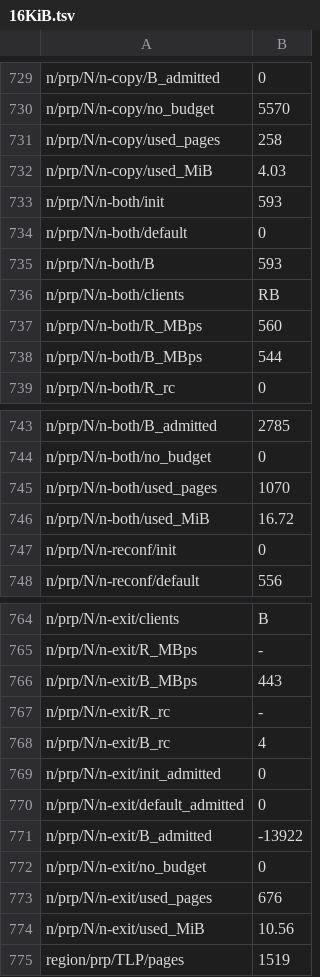
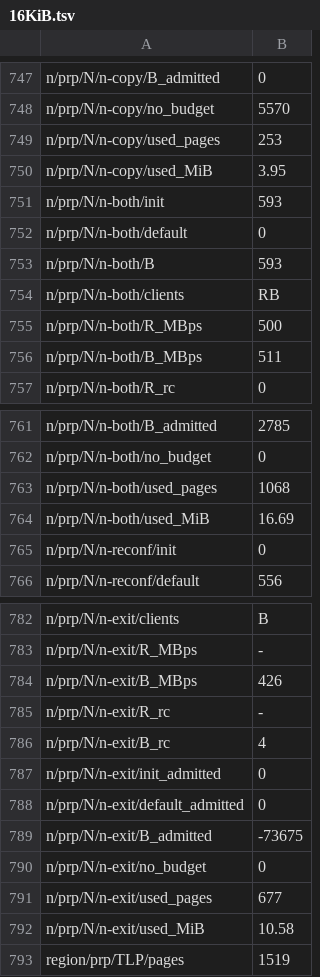
Before and after one commit to kernelorg-mirror/linux_kernel_git_snitzer_linux, a TSV file: NFSD_TCP_WRITE_ZEROCOPY/transplant/results/16KiB.tsv, drawn as a sheet; only a part is shown, gaps mark what is left out; the diff covers the shown part only.

```diff
--- a/NFSD_TCP_WRITE_ZEROCOPY/transplant/results/16KiB.tsv
+++ b/NFSD_TCP_WRITE_ZEROCOPY/transplant/results/16KiB.tsv
@@ -730,4 +748,4 @@ n/prp/N/n-copy/B_admitted	0
 n/prp/N/n-copy/no_budget	5570
-n/prp/N/n-copy/used_pages	258
-n/prp/N/n-copy/used_MiB	4.03
+n/prp/N/n-copy/used_pages	253
+n/prp/N/n-copy/used_MiB	3.95
 n/prp/N/n-both/init	593
@@ -736,4 +754,4 @@ n/prp/N/n-both/B	593
 n/prp/N/n-both/clients	RB
-n/prp/N/n-both/R_MBps	560
-n/prp/N/n-both/B_MBps	544
+n/prp/N/n-both/R_MBps	500
+n/prp/N/n-both/B_MBps	511
 n/prp/N/n-both/R_rc	0
@@ -744,4 +762,4 @@ n/prp/N/n-both/B_admitted	2785
 n/prp/N/n-both/no_budget	0
-n/prp/N/n-both/used_pages	1070
-n/prp/N/n-both/used_MiB	16.72
+n/prp/N/n-both/used_pages	1068
+n/prp/N/n-both/used_MiB	16.69
 n/prp/N/n-reconf/init	0
@@ -765,3 +783,3 @@ n/prp/N/n-exit/clients	B
 n/prp/N/n-exit/R_MBps	-
-n/prp/N/n-exit/B_MBps	443
+n/prp/N/n-exit/B_MBps	426
 n/prp/N/n-exit/R_rc	-
@@ -770,6 +788,6 @@ n/prp/N/n-exit/init_admitted	0
 n/prp/N/n-exit/default_admitted	0
-n/prp/N/n-exit/B_admitted	-13922
+n/prp/N/n-exit/B_admitted	-73675
 n/prp/N/n-exit/no_budget	0
-n/prp/N/n-exit/used_pages	676
-n/prp/N/n-exit/used_MiB	10.56
+n/prp/N/n-exit/used_pages	677
+n/prp/N/n-exit/used_MiB	10.58
 region/prp/TLP/pages	1519
```
Also changed, not shown: 18 added rows and 35 edited cells elsewhere in this file, 2 other files.
